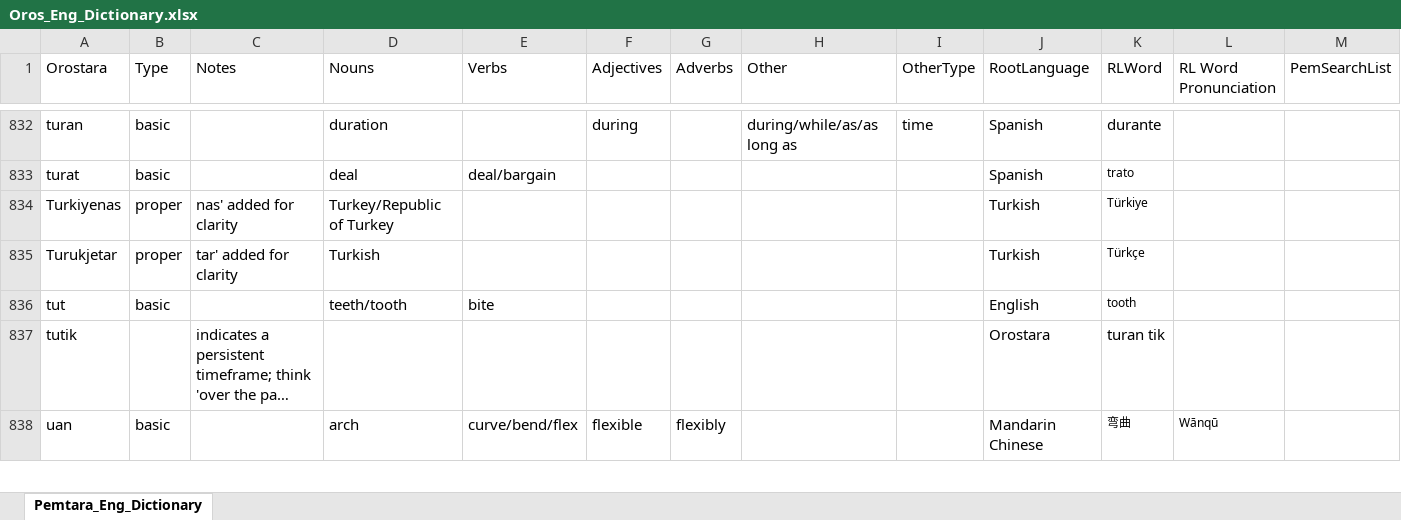
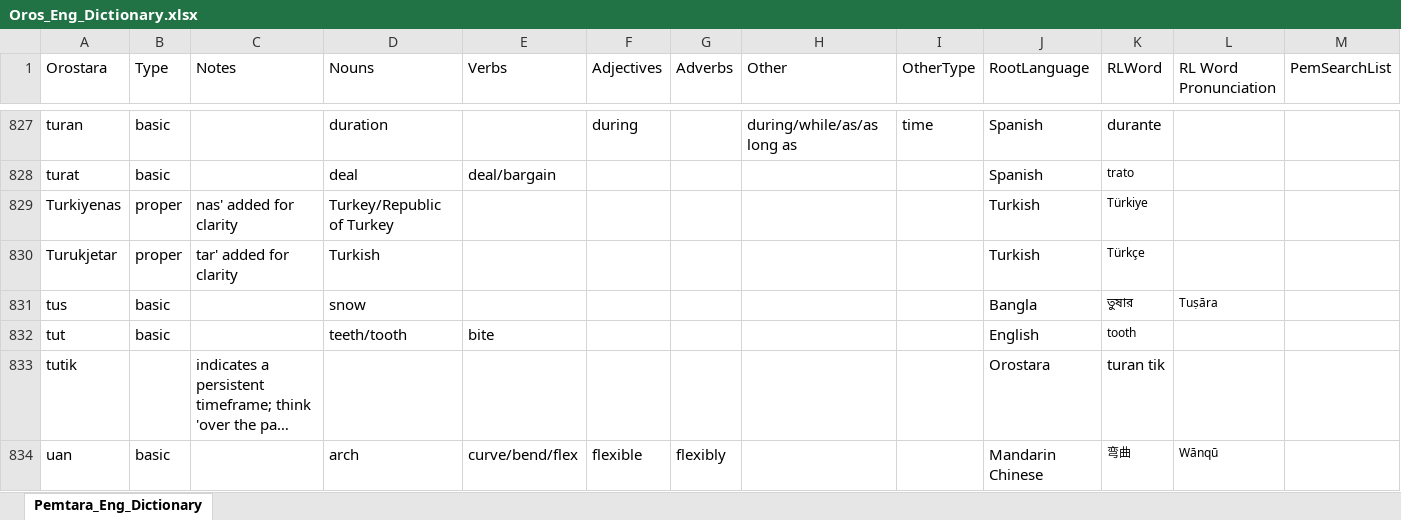
Before and after one commit to brushscape/Orostara-Dictionary, an Excel workbook: files/Oros_Eng_Dictionary.xlsx, sheet Pemtara_Eng_Dictionary, drawn as a sheet; only a part is shown, gaps mark what is left out; long unchanged cells end in …; values as stored, in another font and other column widths than the file's, no borders; table styles not drawn; the diff covers the shown part only; the diff names each change by its address in the sheet, - before the commit and + after, or states it on an @@ line.

Commit message:
rain and snow are BACK baby

```diff
--- a/files/Oros_Eng_Dictionary.xlsx (sheet Pemtara_Eng_Dictionary)
+++ b/files/Oros_Eng_Dictionary.xlsx (sheet Pemtara_Eng_Dictionary)
+row 831: tus | basic |  | snow |  |  |  |  |  | Bangla | তুষার | Tuṣāra
```
Also changed, not shown: 19 added rows, 21 removed rows and 12 edited cells elsewhere in this sheet, 1 other file.
